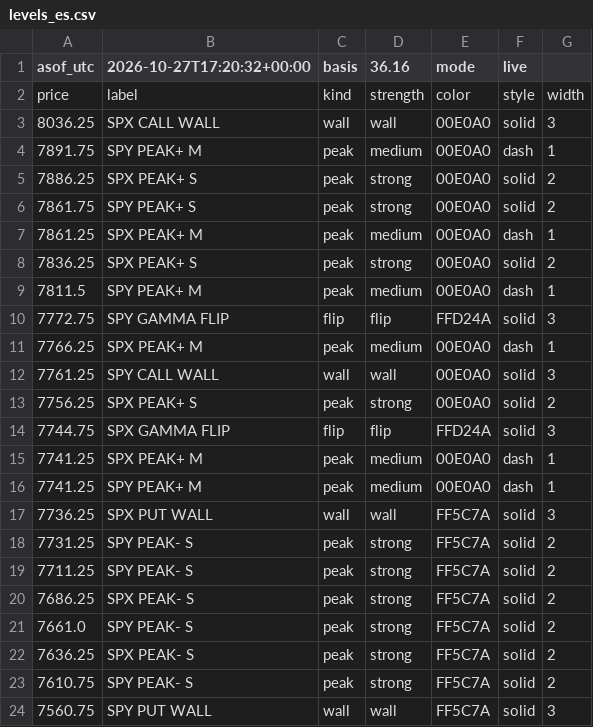
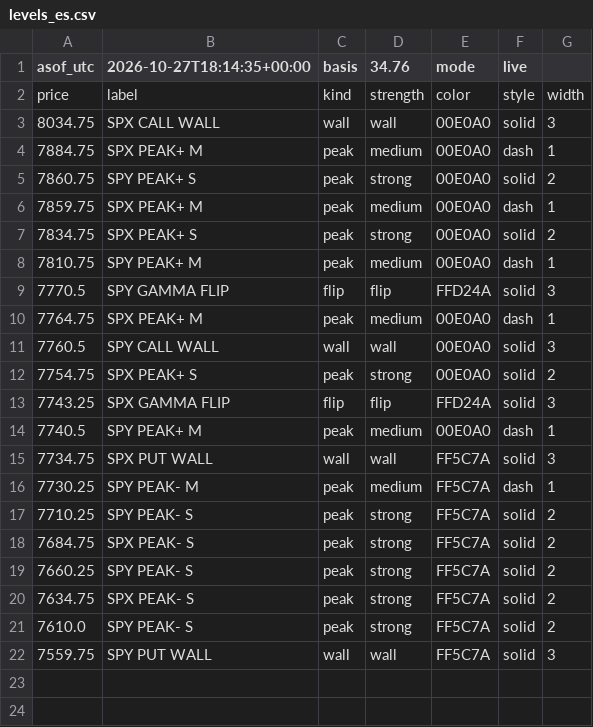
Before and after one commit to mshb4466/mirsad, a CSV file: gamma/levels_es.csv, drawn as a sheet.

```diff
--- a/gamma/levels_es.csv
+++ b/gamma/levels_es.csv
@@ -1,24 +1,22 @@
-asof_utc,2026-10-27T17:20:32+00:00,basis,36.16,mode,live
+asof_utc,2026-10-27T18:14:35+00:00,basis,34.76,mode,live
 price,label,kind,strength,color,style,width
-8036.25,SPX CALL WALL,wall,wall,00E0A0,solid,3
-7891.75,SPY PEAK+ M,peak,medium,00E0A0,dash,1
-7886.25,SPX PEAK+ S,peak,strong,00E0A0,solid,2
-7861.75,SPY PEAK+ S,peak,strong,00E0A0,solid,2
-7861.25,SPX PEAK+ M,peak,medium,00E0A0,dash,1
-7836.25,SPX PEAK+ S,peak,strong,00E0A0,solid,2
-7811.5,SPY PEAK+ M,peak,medium,00E0A0,dash,1
-7772.75,SPY GAMMA FLIP,flip,flip,FFD24A,solid,3
-7766.25,SPX PEAK+ M,peak,medium,00E0A0,dash,1
-7761.25,SPY CALL WALL,wall,wall,00E0A0,solid,3
-7756.25,SPX PEAK+ S,peak,strong,00E0A0,solid,2
-7744.75,SPX GAMMA FLIP,flip,flip,FFD24A,solid,3
-7741.25,SPX PEAK+ M,peak,medium,00E0A0,dash,1
-7741.25,SPY PEAK+ M,peak,medium,00E0A0,dash,1
-7736.25,SPX PUT WALL,wall,wall,FF5C7A,solid,3
-7731.25,SPY PEAK- S,peak,strong,FF5C7A,solid,2
-7711.25,SPY PEAK- S,peak,strong,FF5C7A,solid,2
-7686.25,SPX PEAK- S,peak,strong,FF5C7A,solid,2
-7661.0,SPY PEAK- S,peak,strong,FF5C7A,solid,2
-7636.25,SPX PEAK- S,peak,strong,FF5C7A,solid,2
-7610.75,SPY PEAK- S,peak,strong,FF5C7A,solid,2
-7560.75,SPY PUT WALL,wall,wall,FF5C7A,solid,3
+8034.75,SPX CALL WALL,wall,wall,00E0A0,solid,3
+7884.75,SPX PEAK+ M,peak,medium,00E0A0,dash,1
+7860.75,SPY PEAK+ S,peak,strong,00E0A0,solid,2
+7859.75,SPX PEAK+ M,peak,medium,00E0A0,dash,1
+7834.75,SPX PEAK+ S,peak,strong,00E0A0,solid,2
+7810.75,SPY PEAK+ M,peak,medium,00E0A0,dash,1
+7770.5,SPY GAMMA FLIP,flip,flip,FFD24A,solid,3
+7764.75,SPX PEAK+ M,peak,medium,00E0A0,dash,1
+7760.5,SPY CALL WALL,wall,wall,00E0A0,solid,3
+7754.75,SPX PEAK+ S,peak,strong,00E0A0,solid,2
+7743.25,SPX GAMMA FLIP,flip,flip,FFD24A,solid,3
+7740.5,SPY PEAK+ M,peak,medium,00E0A0,dash,1
+7734.75,SPX PUT WALL,wall,wall,FF5C7A,solid,3
+7730.25,SPY PEAK- M,peak,medium,FF5C7A,dash,1
+7710.25,SPY PEAK- S,peak,strong,FF5C7A,solid,2
+7684.75,SPX PEAK- S,peak,strong,FF5C7A,solid,2
+7660.25,SPY PEAK- S,peak,strong,FF5C7A,solid,2
+7634.75,SPX PEAK- S,peak,strong,FF5C7A,solid,2
+7610.0,SPY PEAK- S,peak,strong,FF5C7A,solid,2
+7559.75,SPY PUT WALL,wall,wall,FF5C7A,solid,3
```
Also changed, not shown: 4 other files.
